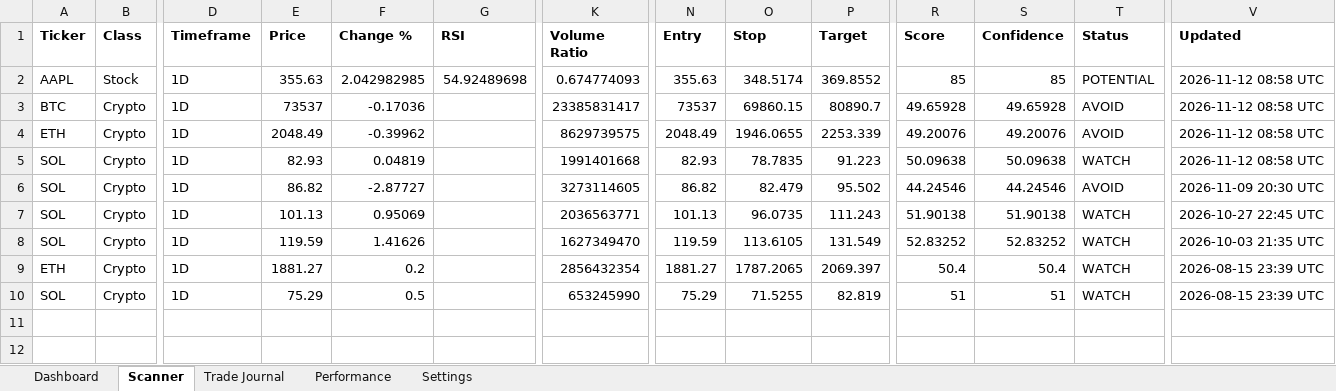
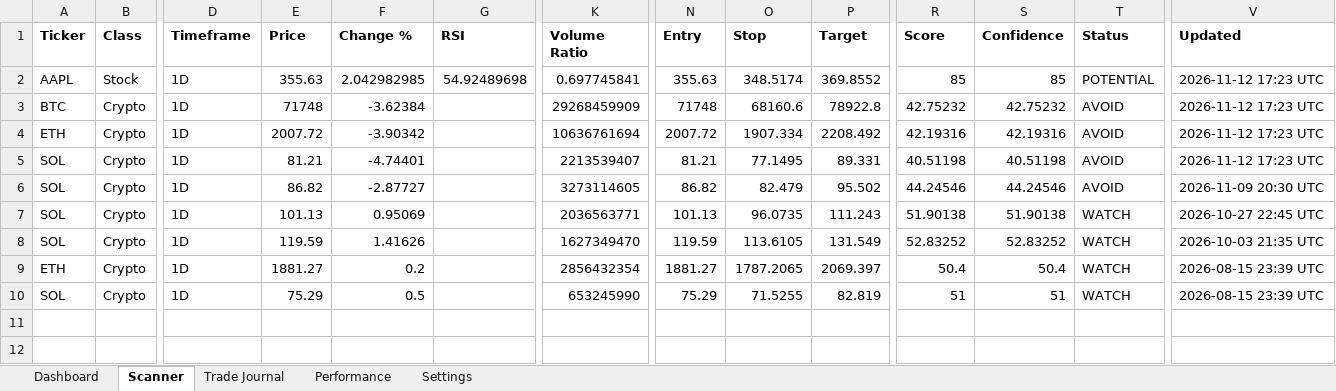
Before and after one commit to Miledy31/TRADING-AI-AGENT, an Excel workbook: Trading_Dashboard_V1_1.xlsx, sheet Scanner, drawn as a sheet; only a part is shown, gaps mark what is left out; values as stored, in another font and other column widths than the file's, no borders; table styles not drawn; the diff names each change by its address in the sheet, - before the commit and + after, or states it on an @@ line.

```diff
--- a/Trading_Dashboard_V1_1.xlsx (sheet Scanner)
+++ b/Trading_Dashboard_V1_1.xlsx (sheet Scanner)
-K2 (Volume Ratio): 0.674774093
+K2 (Volume Ratio): 0.697745841
-V2:V5 (Updated): 2026-11-12 08:58 UTC
+V2:V5 (Updated): 2026-11-12 17:23 UTC
-E3 (Price): 73537
+E3 (Price): 71748
-F3 (Change %): -0.17036
+F3 (Change %): -3.62384
-K3 (Volume Ratio): 23385831417
+K3 (Volume Ratio): 29268459909
-N3 (Entry): 73537
+N3 (Entry): 71748
-O3 (Stop): 69860.15
+O3 (Stop): 68160.6
-P3 (Target): 80890.7
+P3 (Target): 78922.8
-R3 (Score): 49.65928
+R3 (Score): 42.75232
-S3 (Confidence): 49.65928
+S3 (Confidence): 42.75232
-E4 (Price): 2048.49
+E4 (Price): 2007.72
-F4 (Change %): -0.39962
+F4 (Change %): -3.90342
-K4 (Volume Ratio): 8629739575
+K4 (Volume Ratio): 10636761694
-N4 (Entry): 2048.49
+N4 (Entry): 2007.72
-O4 (Stop): 1946.0655
+O4 (Stop): 1907.334
-P4 (Target): 2253.339
+P4 (Target): 2208.492
-R4 (Score): 49.20076
+R4 (Score): 42.19316
-S4 (Confidence): 49.20076
+S4 (Confidence): 42.19316
-E5 (Price): 82.93
+E5 (Price): 81.21
-F5 (Change %): 0.04819
+F5 (Change %): -4.74401
-K5 (Volume Ratio): 1991401668
+K5 (Volume Ratio): 2213539407
-N5 (Entry): 82.93
+N5 (Entry): 81.21
-O5 (Stop): 78.7835
+O5 (Stop): 77.1495
-P5 (Target): 91.223
+P5 (Target): 89.331
-R5 (Score): 50.09638
+R5 (Score): 40.51198
-S5 (Confidence): 50.09638
+S5 (Confidence): 40.51198
-T5 (Status): WATCH
+T5 (Status): AVOID
```
Also changed, not shown: sheet Dashboard.
